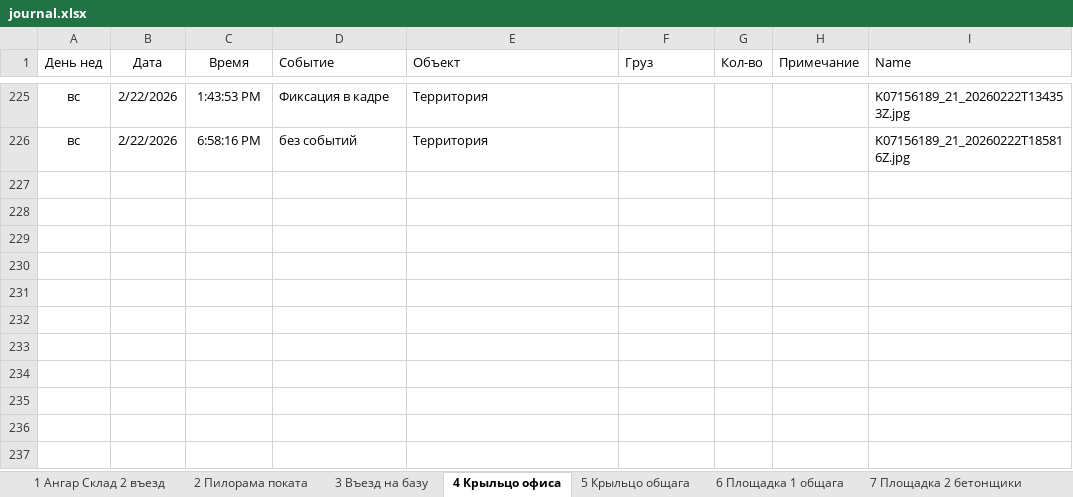
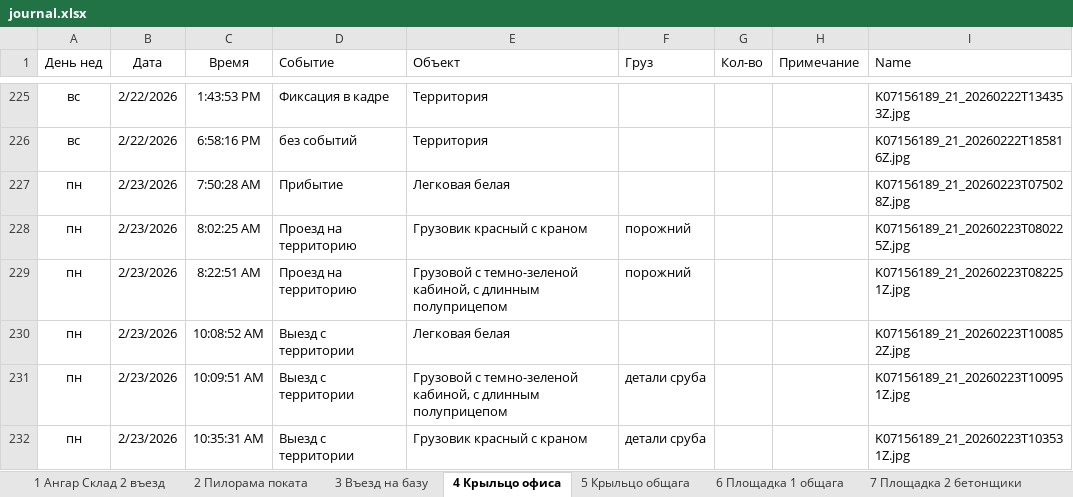
Before and after one commit to lartar02-cloud/asddd, an Excel workbook: journal.xlsx, sheet 4 Крыльцо офиса, drawn as a sheet; only a part is shown, gaps mark what is left out; values as stored, in another font and other column widths than the file's, no borders; conditional formats and table styles not drawn; the diff names each change by its address in the sheet, - before the commit and + after, or states it on an @@ line.

```diff
--- a/journal.xlsx (sheet 4 Крыльцо офиса)
+++ b/journal.xlsx (sheet 4 Крыльцо офиса)
+row 227: пн | 2/23/2026 | 7:50:28 AM | Прибытие | Легковая белая |  |  |  | K07156189_21_20260223T075028Z.jpg
+row 228: пн | 2/23/2026 | 8:02:25 AM | Проезд на территорию | Грузовик красный с краном | порожний |  |  | K07156189_21_20260223T080225Z.jpg
+row 229: пн | 2/23/2026 | 8:22:51 AM | Проезд на территорию | Грузовой с темно-зеленой кабиной, с длинным полуприцепом | порожний |  |  | K07156189_21_20260223T082251Z.jpg
+row 230: пн | 2/23/2026 | 10:08:52 AM | Выезд с территории | Легковая белая |  |  |  | K07156189_21_20260223T100852Z.jpg
+row 231: пн | 2/23/2026 | 10:09:51 AM | Выезд с территории | Грузовой с темно-зеленой кабиной, с длинным полуприцепом | детали сруба |  |  | K07156189_21_20260223T100951Z.jpg
+row 232: пн | 2/23/2026 | 10:35:31 AM | Выезд с территории | Грузовик красный с краном | детали сруба |  |  | K07156189_21_20260223T103531Z.jpg
```
Also changed, not shown: sheet Загрузка, sheet 6 Площадка 1 общага, sheet 5 Крыльцо общага, sheet Стороний транспорт, sheet 14 На гаражи, sheet 7 Площадка 2 бетонщики, 2 more sheets, other sheet tabs, hidden cells, 49 other files.
